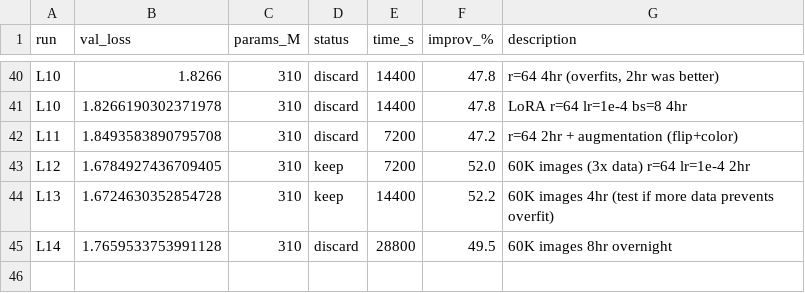
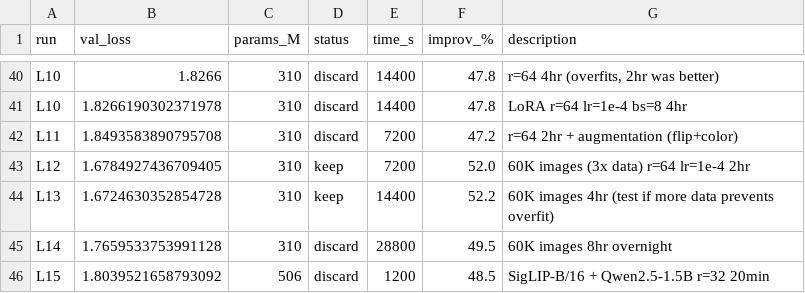
Before and after one commit to nipunbatra/auto-vlm, a TSV file: results_torch.tsv, drawn as a sheet; only a part is shown, gaps mark what is left out; the diff names each change by its address in the sheet, - before the commit and + after, or states it on an @@ line.

Commit message:
L15: SigLIP + Qwen2.5-1.5B val=1.8039521658793092 + metrics + Gradio demo

```diff
--- a/results_torch.tsv
+++ b/results_torch.tsv
+row 46: L15 | 1.8039521658793092 | 506 | discard | 1200 | 48.5 | SigLIP-B/16 + Qwen2.5-1.5B r=32 20min
```
Also changed, not shown: 2 other files.
